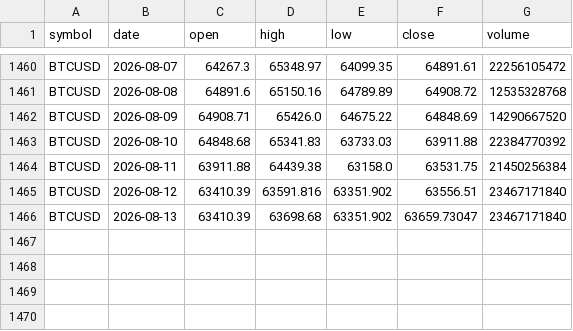
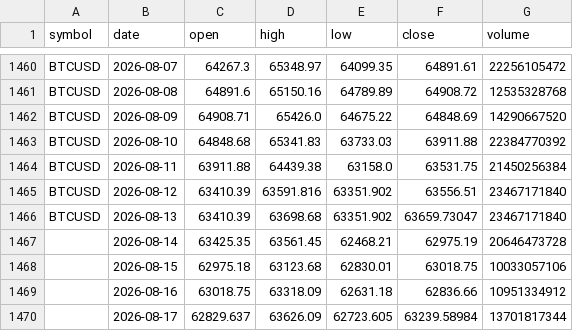
Before and after one commit to SmokeBellow/invest-tech, a CSV file: data/BTCUSD.csv, drawn as a sheet; only a part is shown, gaps mark what is left out.

```diff
--- a/data/BTCUSD.csv
+++ b/data/BTCUSD.csv
@@ -1466 +1466,5 @@ BTCUSD,2026-08-12,63410.39,63591.816,63351.902,63556.51,23467171840
 BTCUSD,2026-08-13,63410.39,63698.68,63351.902,63659.73047,23467171840
+,2026-08-14,63425.35,63561.45,62468.21,62975.19,20646473728
+,2026-08-15,62975.18,63123.68,62830.01,63018.75,10033057106
+,2026-08-16,63018.75,63318.09,62631.18,62836.66,10951334912
+,2026-08-17,62829.637,63626.09,62723.605,63239.58984,13701817344
```
Also changed, not shown: data/EURUSD.csv, data/GLD.csv, 9 other files.
